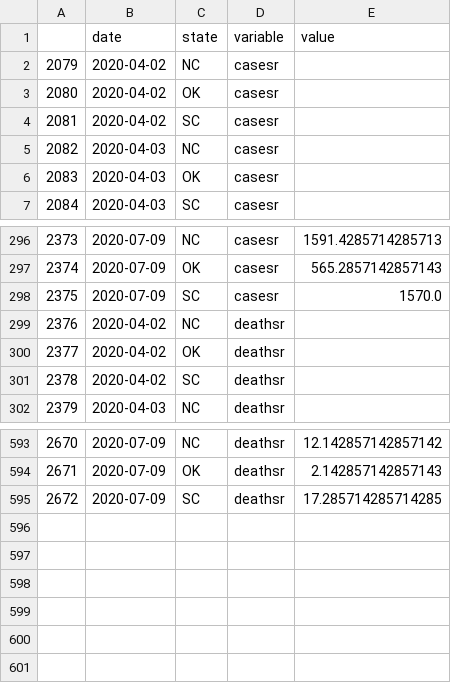
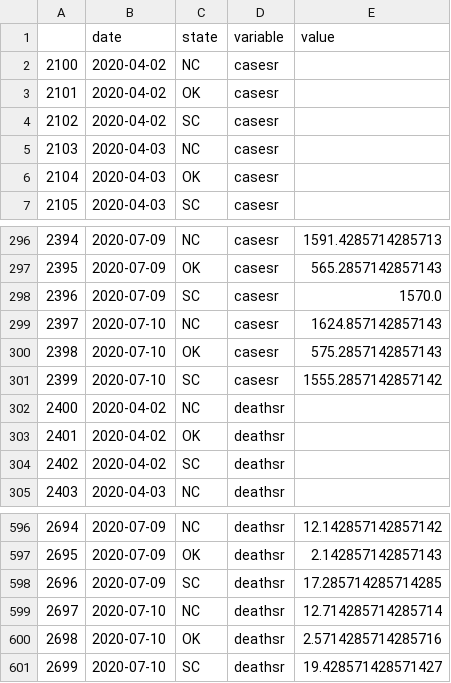
Before and after one commit to pitosalas/covid-old, a CSV file: mydata.csv, drawn as a sheet; only a part is shown, gaps mark what is left out; the diff names each change by its address in the sheet, - before the commit and + after, or states it on an @@ line.

```diff
--- a/mydata.csv
+++ b/mydata.csv
@@ column A renumbered between rows 2 and 598 @@
+row 299: 2397 | 2020-07-10 | NC | casesr | 1624.857142857143
+row 300: 2398 | 2020-07-10 | OK | casesr | 575.2857142857143
+row 301: 2399 | 2020-07-10 | SC | casesr | 1555.2857142857142
+row 599: 2697 | 2020-07-10 | NC | deathsr | 12.714285714285714
+row 600: 2698 | 2020-07-10 | OK | deathsr | 2.5714285714285716
+row 601: 2699 | 2020-07-10 | SC | deathsr | 19.428571428571427
```
Also changed, not shown: 5 other files.
